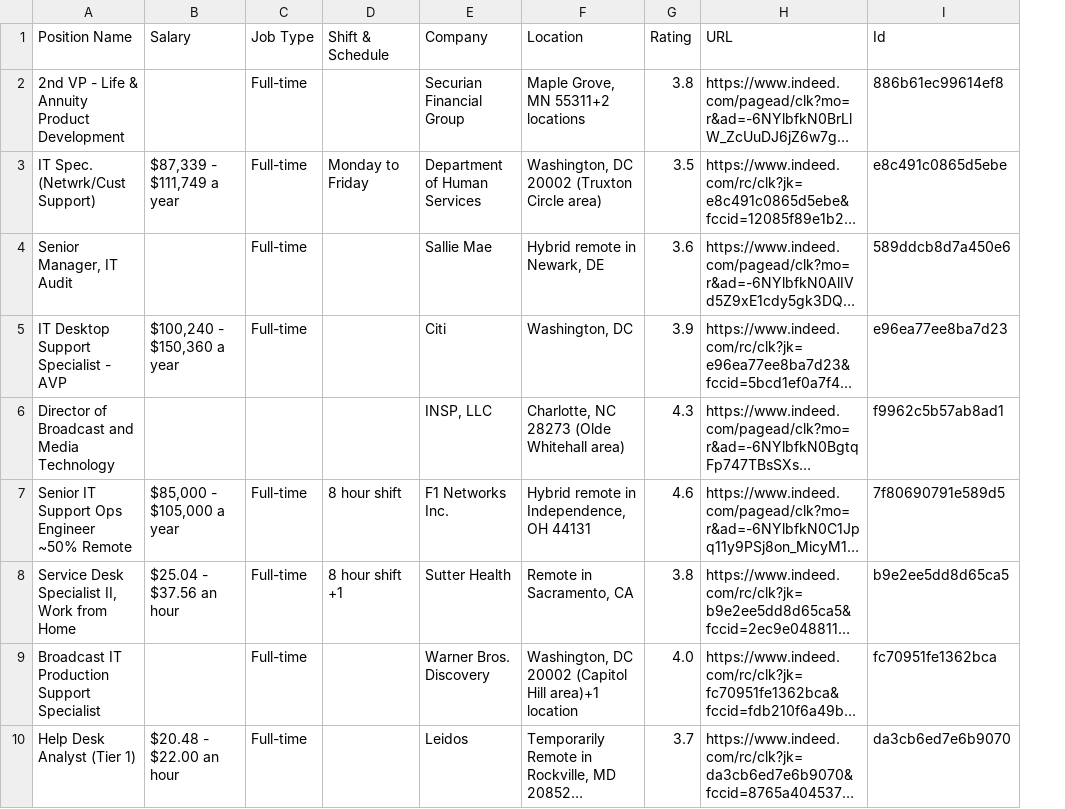
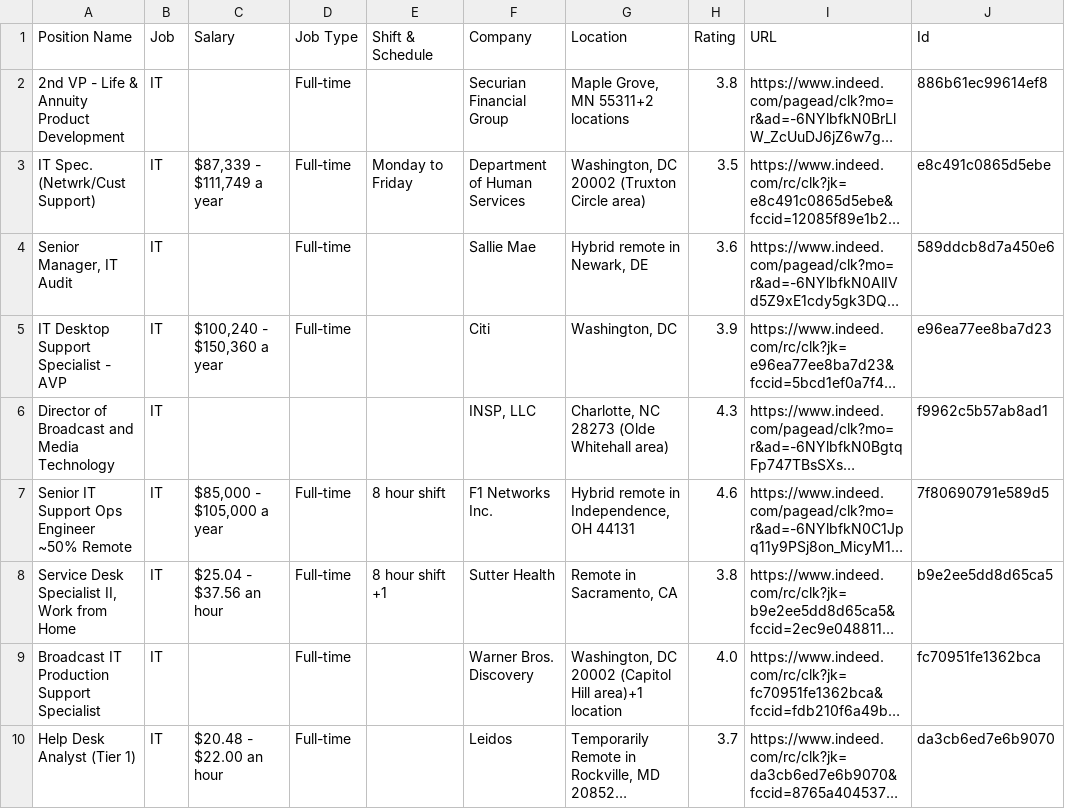
Before and after one commit to Tadiam/JobPosts, a CSV file: Adiam/data/ITroles.csv, drawn as a sheet; only a part is shown; long unchanged cells end in …; the diff names each change by its address in the sheet, - before the commit and + after, or states it on an @@ line.

Commit message:
adiam's progress

```diff
--- a/Adiam/data/ITroles.csv
+++ b/Adiam/data/ITroles.csv
+column B (Job), rows 2-10: all IT
```
Also changed, not shown: Adiam/data/dataengineer.csv, Adiam/data/financialnalyst.csv, 7 other files.
